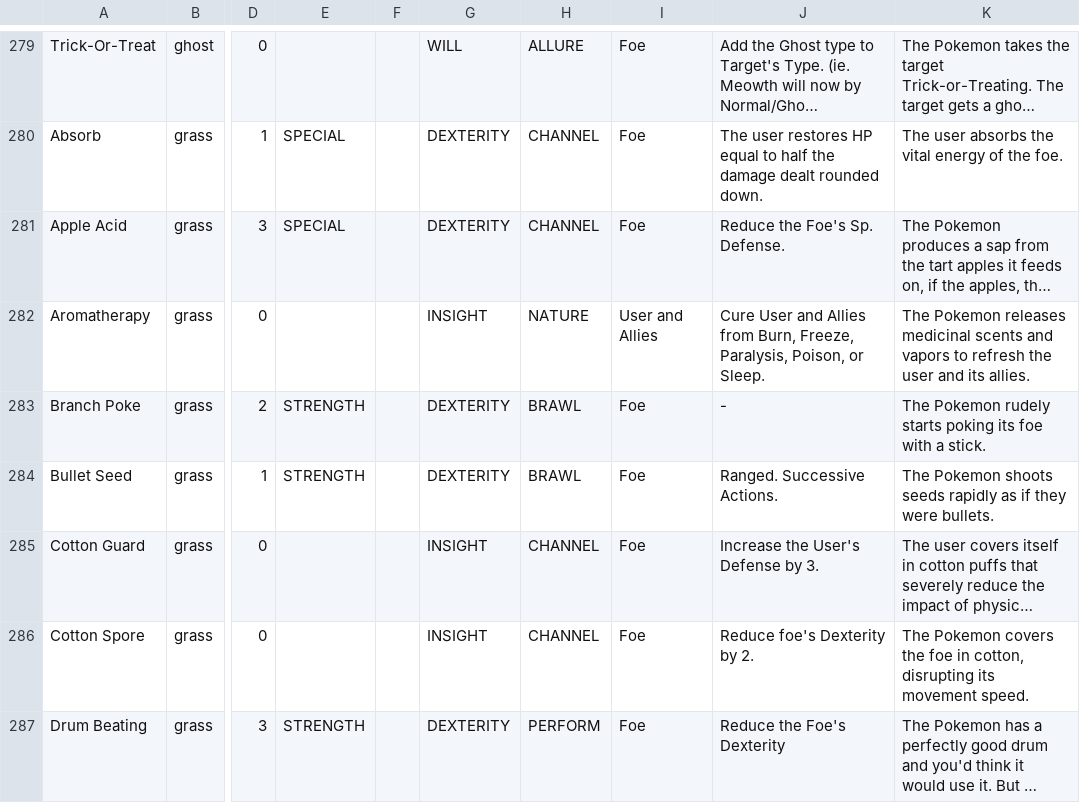
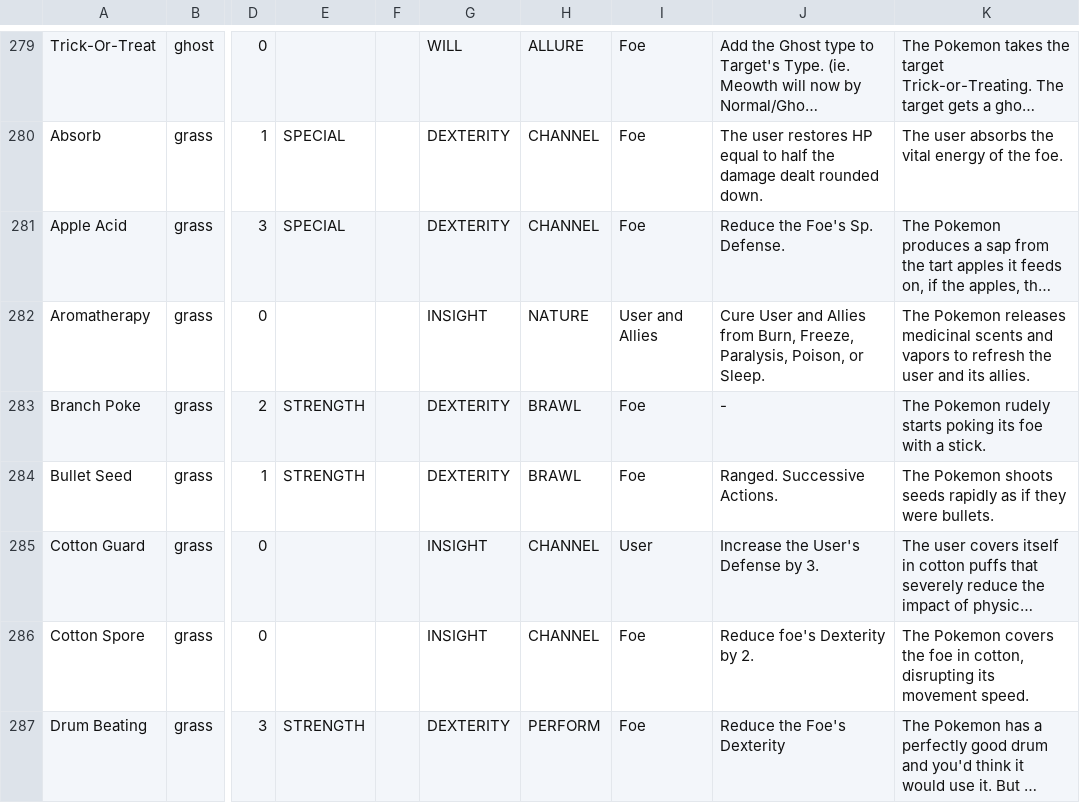
Before and after one commit to XShadeSlayerXx/PokeRole-Discord.py-Base, a CSV file: pokeMoveSorted.csv, drawn as a sheet; only a part is shown, gaps mark what is left out; long unchanged cells end in …; the diff names each change by its address in the sheet, - before the commit and + after, or states it on an @@ line.

Commit message:
cotton guard typo

```diff
--- a/pokeMoveSorted.csv
+++ b/pokeMoveSorted.csv
-I285: Foe
+I285: User
```
